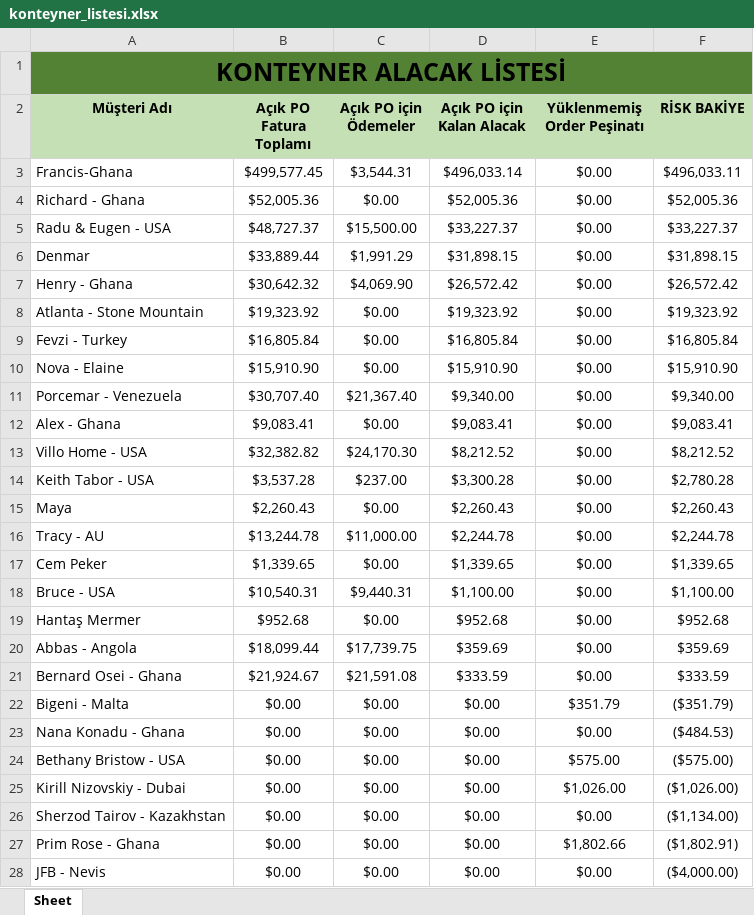
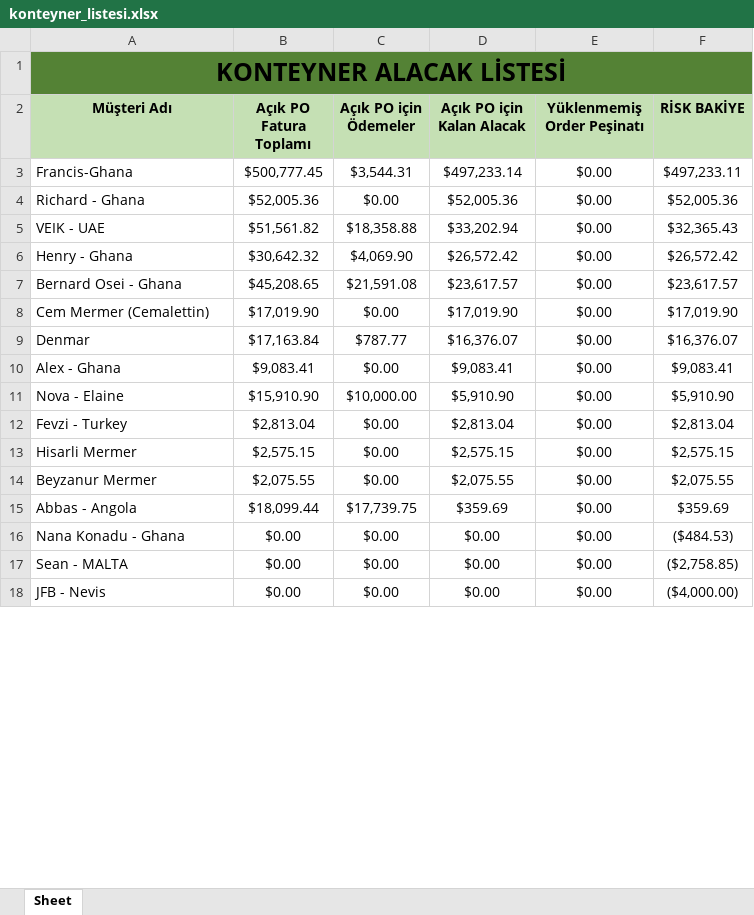
Before and after one commit to Thusuaso/newprojectservis, an Excel workbook: resource_api/finans/konteyner_islem/dosyalar/konteyner_listesi.xlsx, sheet Sheet, drawn as a sheet; only a part is shown; values as stored, in another font and other column widths than the file's, no borders; conditional formats not drawn; removed rows and columns are numbered as before the commit, all else as after; the diff covers the shown part only; the diff names each change by its address in the sheet, - before the commit and + after, or states it on an @@ line.

```diff
--- a/resource_api/finans/konteyner_islem/dosyalar/konteyner_listesi.xlsx (sheet Sheet)
+++ b/resource_api/finans/konteyner_islem/dosyalar/konteyner_listesi.xlsx (sheet Sheet)
-B3 (Açık PO Fatura Toplamı): $499,577.45
+B3 (Açık PO Fatura Toplamı): $500,777.45
-D3 (Açık PO için Kalan Alacak): $496,033.14
+D3 (Açık PO için Kalan Alacak): $497,233.14
-F3 (RİSK BAKİYE): $496,033.11
+F3 (RİSK BAKİYE): $497,233.11
-row 5: Radu & Eugen - USA | $48,727.37 | $15,500.00 | $33,227.37 | $0.00 | $33,227.37
-row 6: Denmar | $33,889.44 | $1,991.29 | $31,898.15 | $0.00 | $31,898.15
+row 5: VEIK - UAE | $51,561.82 | $18,358.88 | $33,202.94 | $0.00 | $32,365.43
-row 8: Atlanta - Stone Mountain | $19,323.92 | $0.00 | $19,323.92 | $0.00 | $19,323.92
-row 9: Fevzi - Turkey | $16,805.84 | $0.00 | $16,805.84 | $0.00 | $16,805.84
-row 10: Nova - Elaine | $15,910.90 | $0.00 | $15,910.90 | $0.00 | $15,910.90
-row 11: Porcemar - Venezuela | $30,707.40 | $21,367.40 | $9,340.00 | $0.00 | $9,340.00
+row 7: Bernard Osei - Ghana | $45,208.65 | $21,591.08 | $23,617.57 | $0.00 | $23,617.57
+row 8: Cem Mermer (Cemalettin) | $17,019.90 | $0.00 | $17,019.90 | $0.00 | $17,019.90
+row 9: Denmar | $17,163.84 | $787.77 | $16,376.07 | $0.00 | $16,376.07
-row 13: Villo Home - USA | $32,382.82 | $24,170.30 | $8,212.52 | $0.00 | $8,212.52
-row 14: Keith Tabor - USA | $3,537.28 | $237.00 | $3,300.28 | $0.00 | $2,780.28
-row 15: Maya | $2,260.43 | $0.00 | $2,260.43 | $0.00 | $2,260.43
-row 16: Tracy - AU | $13,244.78 | $11,000.00 | $2,244.78 | $0.00 | $2,244.78
-row 17: Cem Peker | $1,339.65 | $0.00 | $1,339.65 | $0.00 | $1,339.65
-row 18: Bruce - USA | $10,540.31 | $9,440.31 | $1,100.00 | $0.00 | $1,100.00
-row 19: Hantaş Mermer | $952.68 | $0.00 | $952.68 | $0.00 | $952.68
+row 11: Nova - Elaine | $15,910.90 | $10,000.00 | $5,910.90 | $0.00 | $5,910.90
+row 12: Fevzi - Turkey | $2,813.04 | $0.00 | $2,813.04 | $0.00 | $2,813.04
+row 13: Hisarli Mermer | $2,575.15 | $0.00 | $2,575.15 | $0.00 | $2,575.15
+row 14: Beyzanur Mermer | $2,075.55 | $0.00 | $2,075.55 | $0.00 | $2,075.55
-row 21: Bernard Osei - Ghana | $21,924.67 | $21,591.08 | $333.59 | $0.00 | $333.59
-row 22: Bigeni - Malta | $0.00 | $0.00 | $0.00 | $351.79 | ($351.79)
-row 24: Bethany Bristow - USA | $0.00 | $0.00 | $0.00 | $575.00 | ($575.00)
-row 25: Kirill Nizovskiy - Dubai | $0.00 | $0.00 | $0.00 | $1,026.00 | ($1,026.00)
-A17 (Müşteri Adı): Sherzod Tairov - Kazakhstan
+A17 (Müşteri Adı): Sean - MALTA
-F17 (RİSK BAKİYE): ($1,134.00)
+F17 (RİSK BAKİYE): ($2,758.85)
-row 27: Prim Rose - Ghana | $0.00 | $0.00 | $0.00 | $1,802.66 | ($1,802.91)
```
Also changed, not shown: 7 added rows, 3 removed rows and 6 edited cells elsewhere in this sheet, resource_api/finans/konteyner_islem/dosyalar/depo_listesi.xlsx, resource_api/raporlar/dosyalar/Yukleme-Musteri.xlsx, 12 other files.
